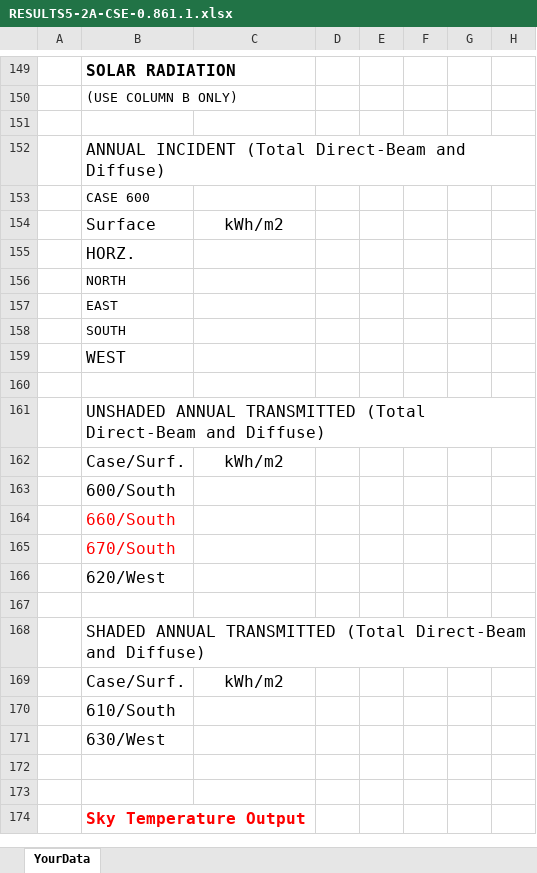
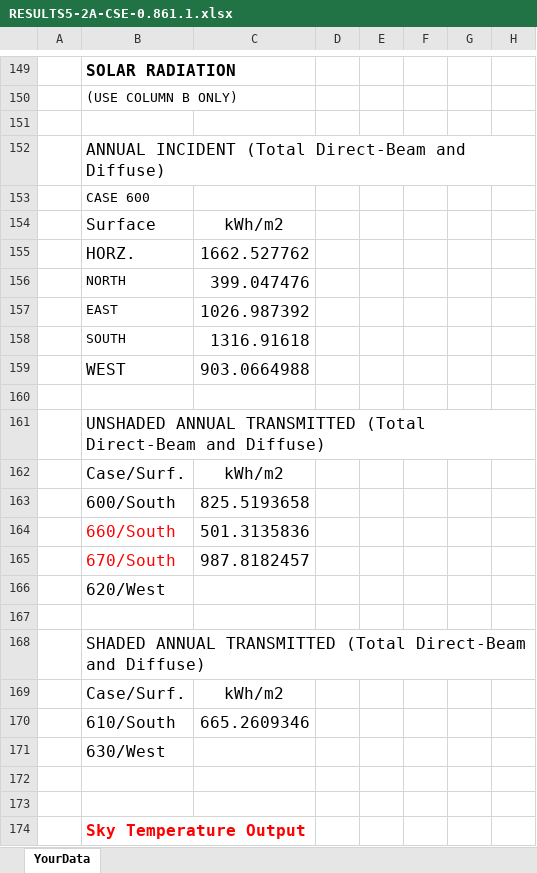
Before and after one commit to JasonGlazer/ashrae-140-automation, an Excel workbook: input/RESULTS5-2A-CSE-0.861.1.xlsx, sheet YourData, drawn as a sheet; only a part is shown, gaps mark what is left out; values as stored, in another font and other column widths than the file's, no borders; the diff names each change by its address in the sheet, - before the commit and + after, or states it on an @@ line.

```diff
--- a/input/RESULTS5-2A-CSE-0.861.1.xlsx (sheet YourData)
+++ b/input/RESULTS5-2A-CSE-0.861.1.xlsx (sheet YourData)
-C155: (empty)
+C155: 1662.527762
-C156: (empty)
+C156: 399.047476
-C157: (empty)
+C157: 1026.987392
-C158: (empty)
+C158: 1316.91618
-C159: (empty)
+C159: 903.0664988
-C163: (empty)
+C163: 825.5193658
-C164: (empty)
+C164: 501.3135836
-C165: (empty)
+C165: 987.8182457
-C170: (empty)
+C170: 665.2609346
```
Also changed, not shown: input/RESULTS5-2A-DeST-2.0-20190401.xlsx, input/RESULTS5-2A-ESP-r-13.3.xlsx, 17 other files.
